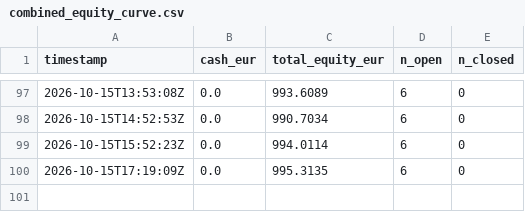
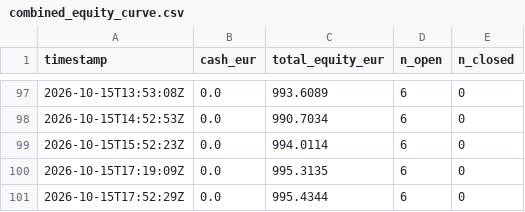
Before and after one commit to poubelleddeeaavvcc-web/Bot-Valorisation, a CSV file: results/simulation/combined_equity_curve.csv, drawn as a sheet; only a part is shown, gaps mark what is left out; the diff names each change by its address in the sheet, - before the commit and + after, or states it on an @@ line.

```diff
--- a/results/simulation/combined_equity_curve.csv
+++ b/results/simulation/combined_equity_curve.csv
+row 101: 2026-10-15T17:52:29Z | 0.0 | 995.4344 | 6 | 0
```
Also changed, not shown: 2 other files.
